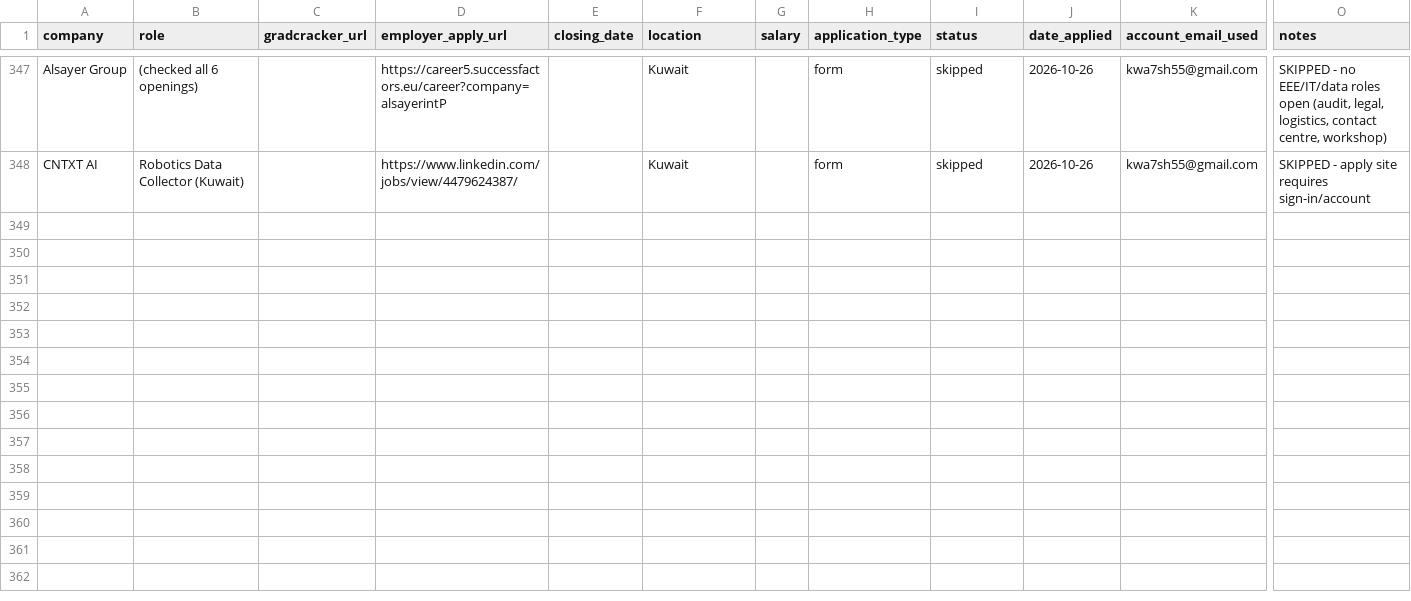
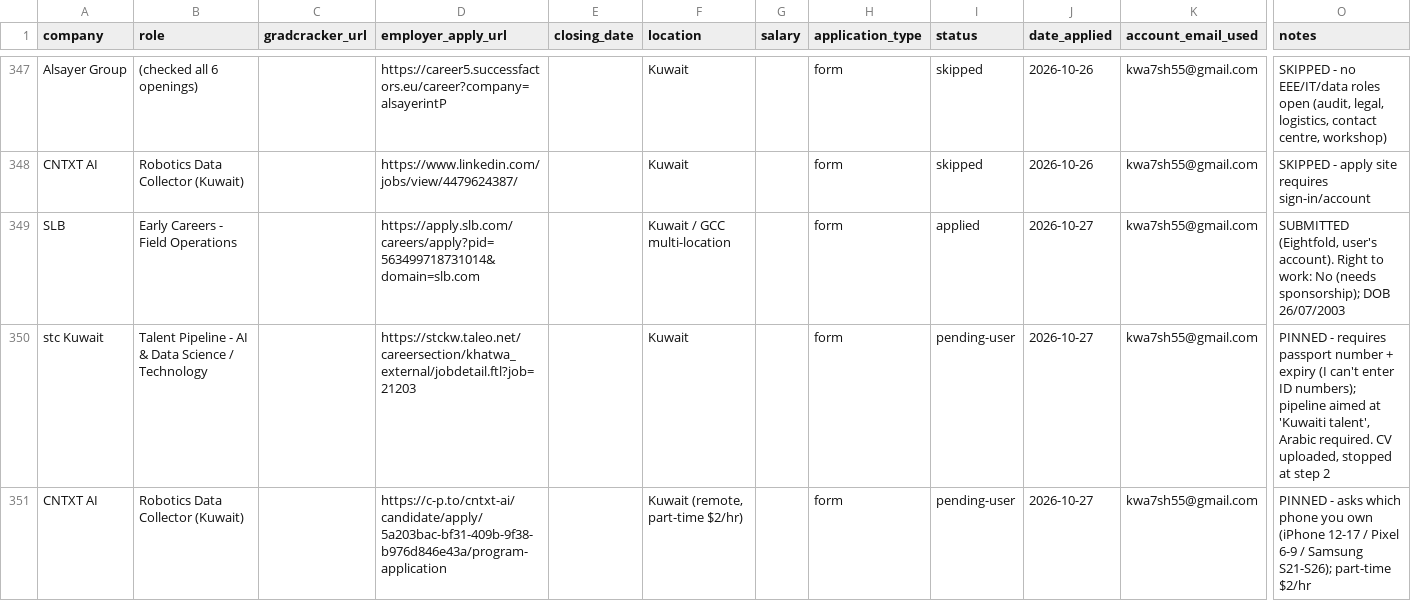
Before and after one commit to Khalid81i/myfirstrepo, a CSV file: applications/tracker.csv, drawn as a sheet; only a part is shown, gaps mark what is left out; rows hold the shown columns only; the diff names each change by its address in the sheet, - before the commit and + after, or states it on an @@ line.

```diff
--- a/applications/tracker.csv
+++ b/applications/tracker.csv
+row 349: SLB | Early Careers - Field Operations |  | https://apply.slb.com/careers/apply?pid=563499718731014&domain=slb.com |  | Kuwait / GCC multi-location |  | form | applied | 2026-10-27 | kwa7sh55@gmail.com | SUBMITTED (Eightfold, user's account). Right to work: No (needs sponsorship); DOB 26/07/2003
+row 350: stc Kuwait | Talent Pipeline - AI & Data Science / Technology |  | https://stckw.taleo.net/careersection/khatwa_external/jobdetail.ftl?job=21203 |  | Kuwait |  | form | pending-user | 2026-10-27 | kwa7sh55@gmail.com | PINNED - requires passport number + expiry (I can't enter ID numbers); pipeline aimed at 'Kuwaiti talent', Arabic required. CV uploaded, stopped at step 2
+row 351: CNTXT AI | Robotics Data Collector (Kuwait) |  | https://c-p.to/cntxt-ai/candidate/apply/5a203bac-bf31-409b-9f38-b976d846e43a/program-application |  | Kuwait (remote, part-time $2/hr) |  | form | pending-user | 2026-10-27 | kwa7sh55@gmail.com | PINNED - asks which phone you own (iPhone 12-17 / Pixel 6-9 / Samsung S21-S26); part-time $2/hr
```
